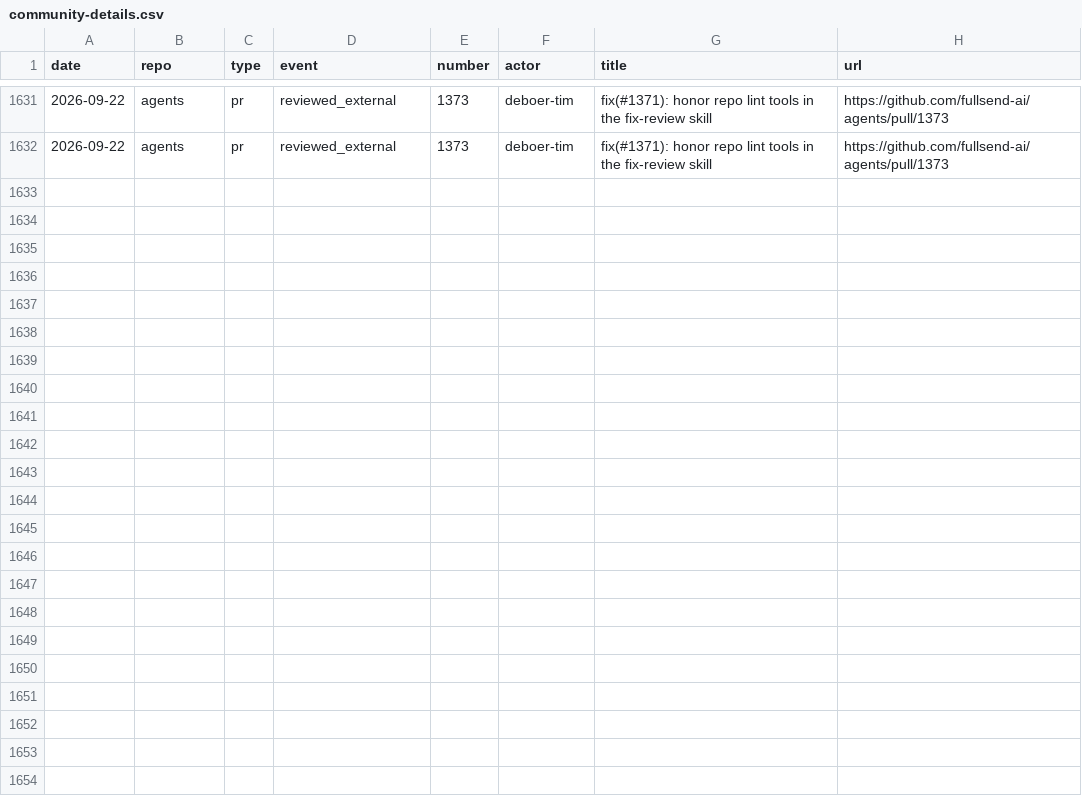
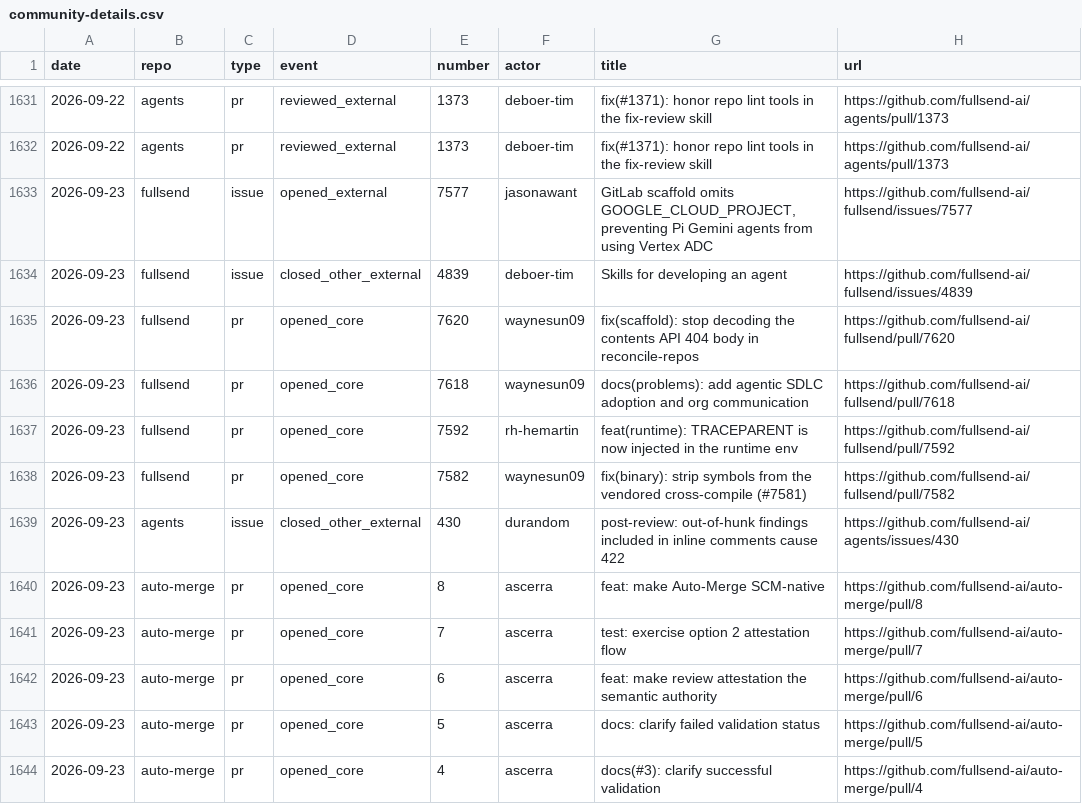
Before and after one commit to fullsend-ai/metrics, a CSV file: docs/community-details.csv, drawn as a sheet; only a part is shown, gaps mark what is left out; the diff names each change by its address in the sheet, - before the commit and + after, or states it on an @@ line.

```diff
--- a/docs/community-details.csv
+++ b/docs/community-details.csv
+row 1633: 2026-09-23 | fullsend | issue | opened_external | 7577 | jasonawant | GitLab scaffold omits GOOGLE_CLOUD_PROJECT, preventing Pi Gemini agents from using Vertex ADC | https://github.com/fullsend-ai/fullsend/issues/7577
+row 1634: 2026-09-23 | fullsend | issue | closed_other_external | 4839 | deboer-tim | Skills for developing an agent | https://github.com/fullsend-ai/fullsend/issues/4839
+row 1635: 2026-09-23 | fullsend | pr | opened_core | 7620 | waynesun09 | fix(scaffold): stop decoding the contents API 404 body in reconcile-repos | https://github.com/fullsend-ai/fullsend/pull/7620
+row 1636: 2026-09-23 | fullsend | pr | opened_core | 7618 | waynesun09 | docs(problems): add agentic SDLC adoption and org communication | https://github.com/fullsend-ai/fullsend/pull/7618
+row 1637: 2026-09-23 | fullsend | pr | opened_core | 7592 | rh-hemartin | feat(runtime): TRACEPARENT is now injected in the runtime env | https://github.com/fullsend-ai/fullsend/pull/7592
+row 1638: 2026-09-23 | fullsend | pr | opened_core | 7582 | waynesun09 | fix(binary): strip symbols from the vendored cross-compile (#7581) | https://github.com/fullsend-ai/fullsend/pull/7582
+row 1639: 2026-09-23 | agents | issue | closed_other_external | 430 | durandom | post-review: out-of-hunk findings included in inline comments cause 422 | https://github.com/fullsend-ai/agents/issues/430
+row 1640: 2026-09-23 | auto-merge | pr | opened_core | 8 | ascerra | feat: make Auto-Merge SCM-native | https://github.com/fullsend-ai/auto-merge/pull/8
+row 1641: 2026-09-23 | auto-merge | pr | opened_core | 7 | ascerra | test: exercise option 2 attestation flow | https://github.com/fullsend-ai/auto-merge/pull/7
+row 1642: 2026-09-23 | auto-merge | pr | opened_core | 6 | ascerra | feat: make review attestation the semantic authority | https://github.com/fullsend-ai/auto-merge/pull/6
+row 1643: 2026-09-23 | auto-merge | pr | opened_core | 5 | ascerra | docs: clarify failed validation status | https://github.com/fullsend-ai/auto-merge/pull/5
+row 1644: 2026-09-23 | auto-merge | pr | opened_core | 4 | ascerra | docs(#3): clarify successful validation | https://github.com/fullsend-ai/auto-merge/pull/4
```
Also changed, not shown: docs/community.csv, docs/metrics.csv, 6 other files.
